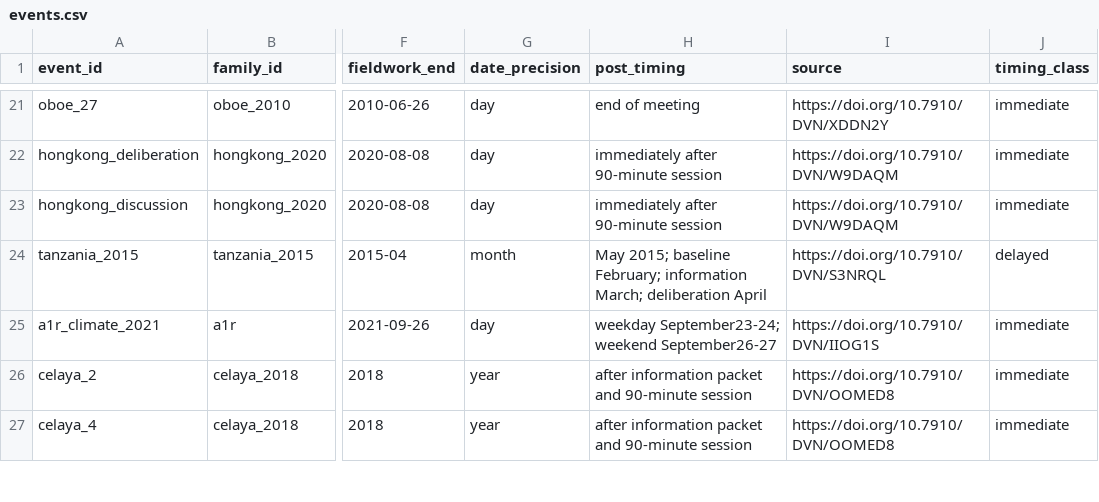
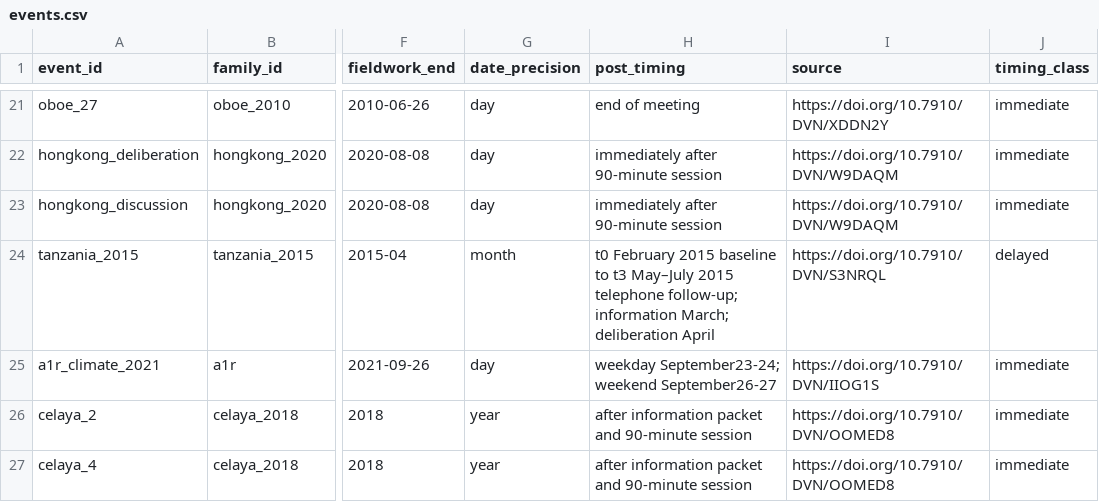
Before and after one commit to soodoku/dp-distortions, a CSV file: oos_replication/events.csv, drawn as a sheet; only a part is shown, gaps mark what is left out; the diff names each change by its address in the sheet, - before the commit and + after, or states it on an @@ line.

```diff
--- a/oos_replication/events.csv
+++ b/oos_replication/events.csv
-H24 (post_timing): May 2015; baseline February; information March;…
+H24 (post_timing): t0 February 2015 baseline to t3 May–July 2015 telephone follow-up; information March;…
```
Also changed, not shown: oos_replication/files.csv, oos_replication/items.csv, 47 other files.
